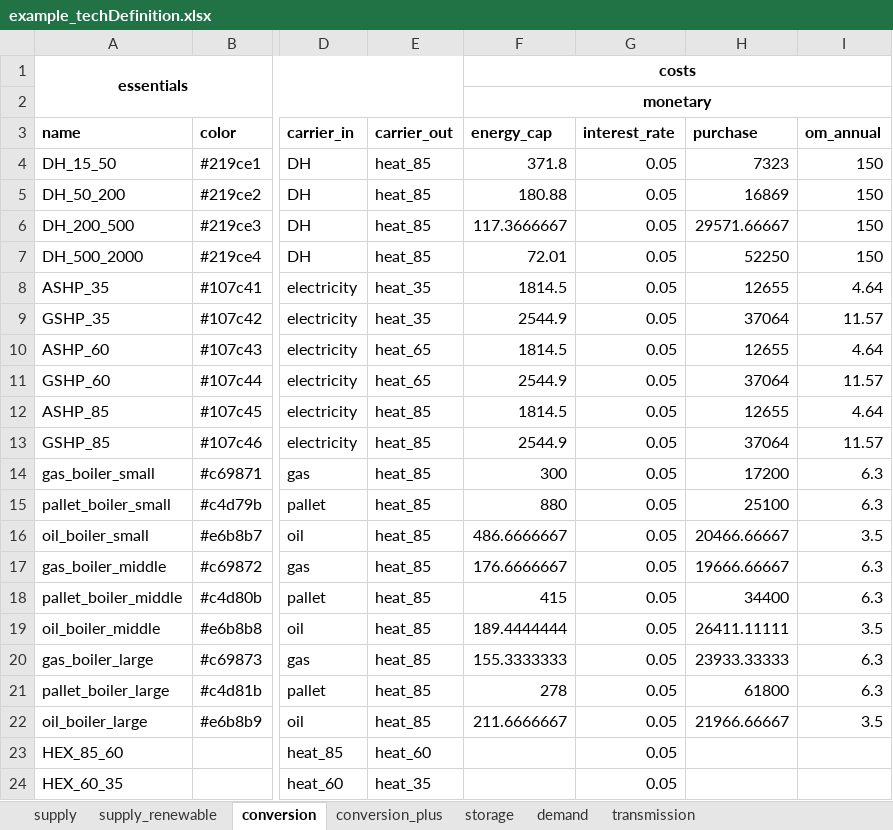
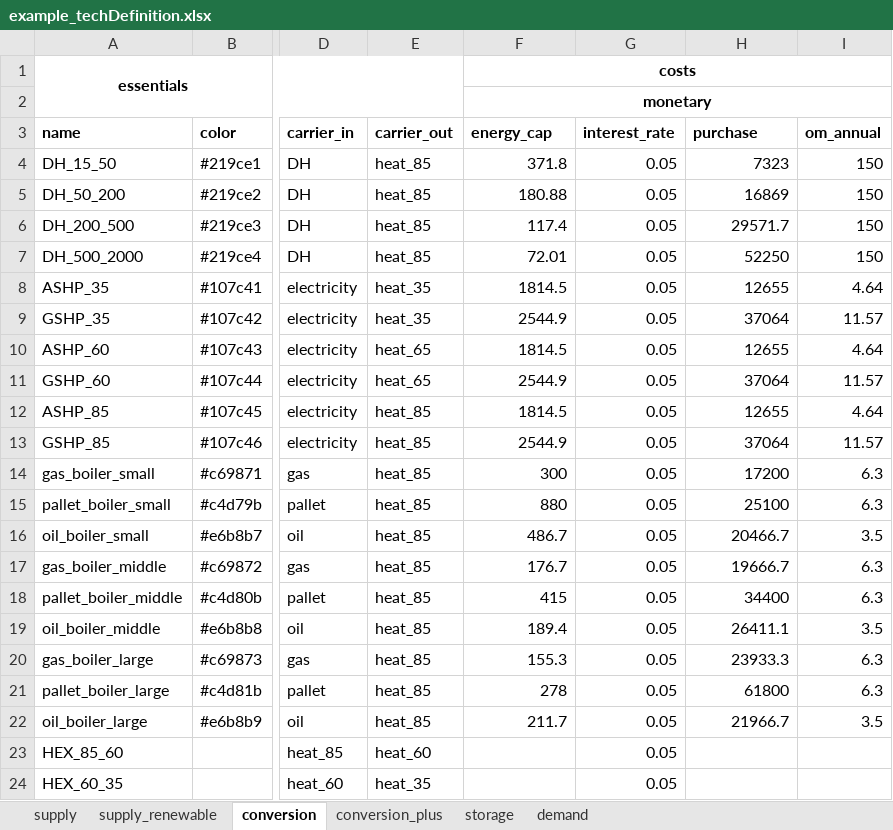
Before and after one commit to yiqiaowang-arch/energy_hub_optimizer_calliope, an Excel workbook: cea_energy_hub_optimizer/data/example_techDefinition.xlsx, sheet conversion, drawn as a sheet; only a part is shown, gaps mark what is left out; values as stored, in another font and other column widths than the file's, no borders; the diff names each change by its address in the sheet, - before the commit and + after, or states it on an @@ line.

```diff
--- a/cea_energy_hub_optimizer/data/example_techDefinition.xlsx (sheet conversion)
+++ b/cea_energy_hub_optimizer/data/example_techDefinition.xlsx (sheet conversion)
-sheet tab: transmission
-F6 (energy_cap): 117.3666667
+F6 (energy_cap): 117.4
-H6 (purchase): 29571.66667
+H6 (purchase): 29571.7
-F16 (energy_cap): 486.6666667
+F16 (energy_cap): 486.7
-H16 (purchase): 20466.66667
+H16 (purchase): 20466.7
-F17 (energy_cap): 176.6666667
+F17 (energy_cap): 176.7
-H17 (purchase): 19666.66667
+H17 (purchase): 19666.7
-F19 (energy_cap): 189.4444444
+F19 (energy_cap): 189.4
-H19 (purchase): 26411.11111
+H19 (purchase): 26411.1
-F20 (energy_cap): 155.3333333
+F20 (energy_cap): 155.3
-H20 (purchase): 23933.33333
+H20 (purchase): 23933.3
-F22 (energy_cap): 211.6666667
+F22 (energy_cap): 211.7
-H22 (purchase): 21966.66667
+H22 (purchase): 21966.7
```
Also changed, not shown: sheet supply_renewable, sheet supply, 3 other files.
